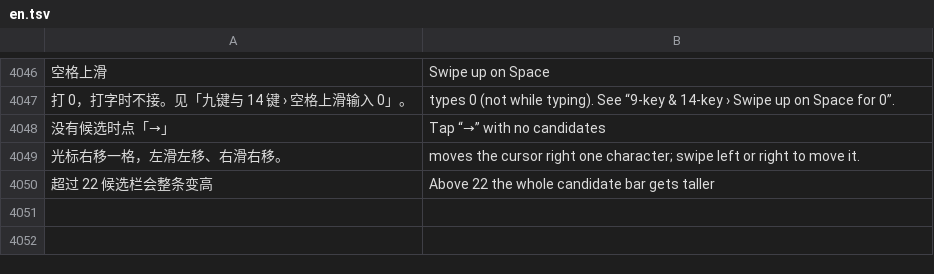
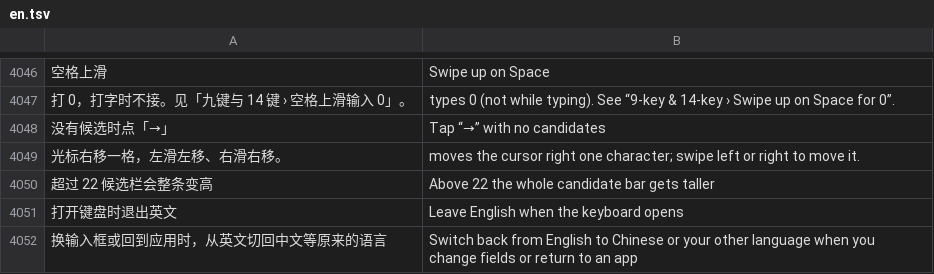
Before and after one commit to Cyletix/CyIME, a TSV file: app/src/main/assets/i18n/en.tsv, drawn as a sheet; only a part is shown, gaps mark what is left out; the diff names each change by its address in the sheet, - before the commit and + after, or states it on an @@ line.

```diff
--- a/app/src/main/assets/i18n/en.tsv
+++ b/app/src/main/assets/i18n/en.tsv
+row 4051: 打开键盘时退出英文 | Leave English when the keyboard opens
+row 4052: 换输入框或回到应用时，从英文切回中文等原来的语言 | Switch back from English to Chinese or your other language when you change fields or return to an app
```
Also changed, not shown: 5 other files.
